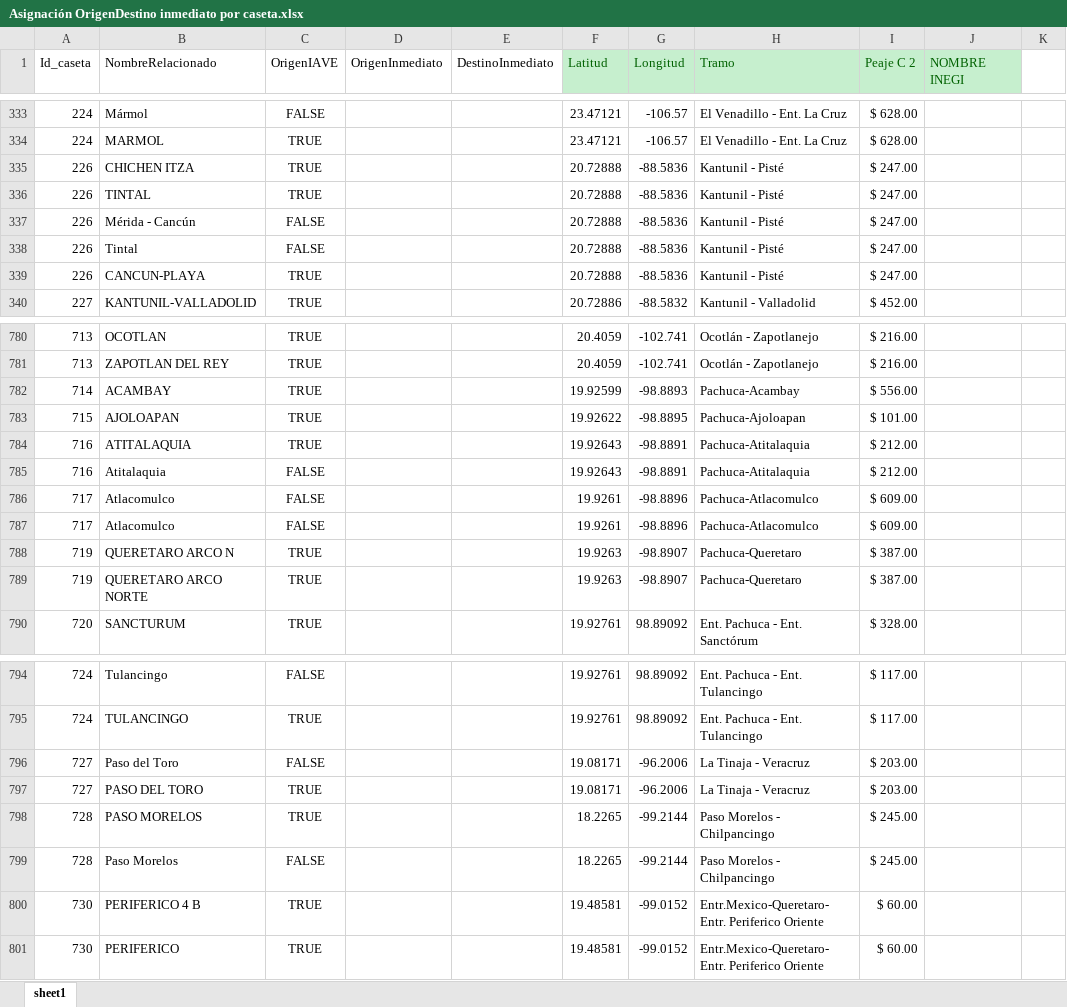
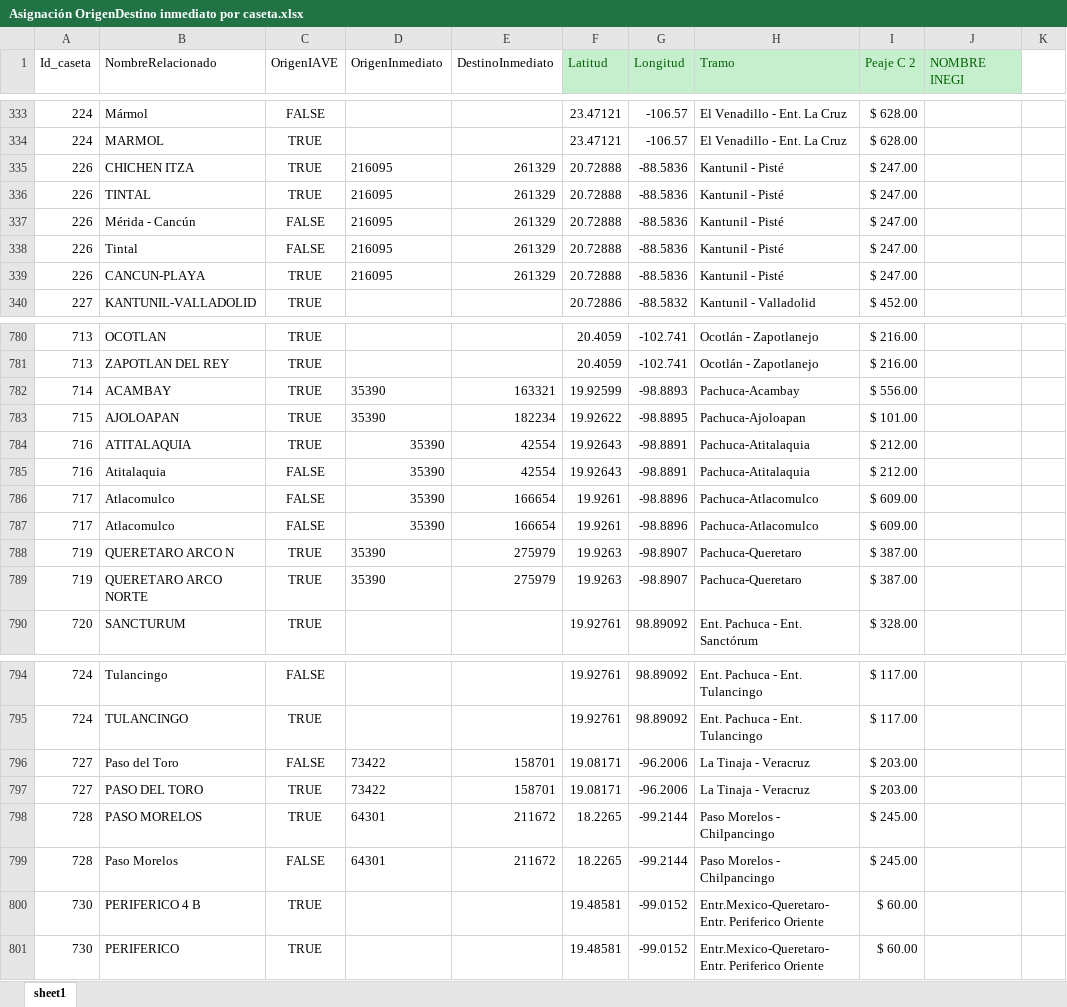
Before and after one commit to alanamador99/IAVE-WEB, an Excel workbook: iave-web-api/middlewares/Asignación OrigenDestino inmediato por caseta.xlsx, sheet sheet1, drawn as a sheet; only a part is shown, gaps mark what is left out; values as stored, in another font and other column widths than the file's, no borders; table styles not drawn; the diff covers the shown part only; the diff names each change by its address in the sheet, - before the commit and + after, or states it on an @@ line.

```diff
--- a/iave-web-api/middlewares/Asignación OrigenDestino inmediato por caseta.xlsx (sheet sheet1)
+++ b/iave-web-api/middlewares/Asignación OrigenDestino inmediato por caseta.xlsx (sheet sheet1)
-D335:D339 (OrigenInmediato): (empty)
+D335:D339 (OrigenInmediato): 216095
-E335:E339 (DestinoInmediato): (empty)
+E335:E339 (DestinoInmediato): 261329
-D782:D789 (OrigenInmediato): (empty)
+D782:D789 (OrigenInmediato): 35390
-E782 (DestinoInmediato): (empty)
+E782 (DestinoInmediato): 163321
-E783 (DestinoInmediato): (empty)
+E783 (DestinoInmediato): 182234
-E784:E785 (DestinoInmediato): (empty)
+E784:E785 (DestinoInmediato): 42554
-E786:E787 (DestinoInmediato): (empty)
+E786:E787 (DestinoInmediato): 166654
-E788:E789 (DestinoInmediato): (empty)
+E788:E789 (DestinoInmediato): 275979
-D796:D797 (OrigenInmediato): (empty)
+D796:D797 (OrigenInmediato): 73422
-E796:E797 (DestinoInmediato): (empty)
+E796:E797 (DestinoInmediato): 158701
-D798:D799 (OrigenInmediato): (empty)
+D798:D799 (OrigenInmediato): 64301
-E798:E799 (DestinoInmediato): (empty)
+E798:E799 (DestinoInmediato): 211672
```
Also changed, not shown: 16 edited cells elsewhere in this sheet, iave-web-api/middlewares/TRN.xlsx, 37 other files.
